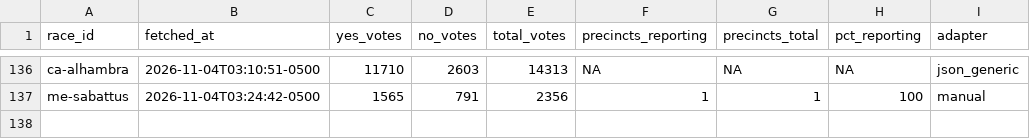
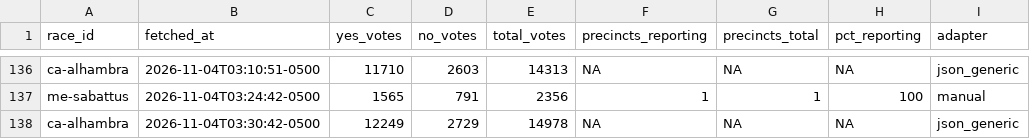
Before and after one commit to alexlundry/data_center_ballot_tracker, a CSV file: data/history.csv, drawn as a sheet; only a part is shown, gaps mark what is left out.

```diff
--- a/data/history.csv
+++ b/data/history.csv
@@ -137 +137,2 @@ ca-alhambra,2026-11-04T03:10:51-0500,11710,2603,14313,NA,NA,NA,json_generic
 me-sabattus,2026-11-04T03:24:42-0500,1565,791,2356,1,1,100,manual
+ca-alhambra,2026-11-04T03:30:42-0500,12249,2729,14978,NA,NA,NA,json_generic
```
Also changed, not shown: site/data/results.csv, 1 other file.
